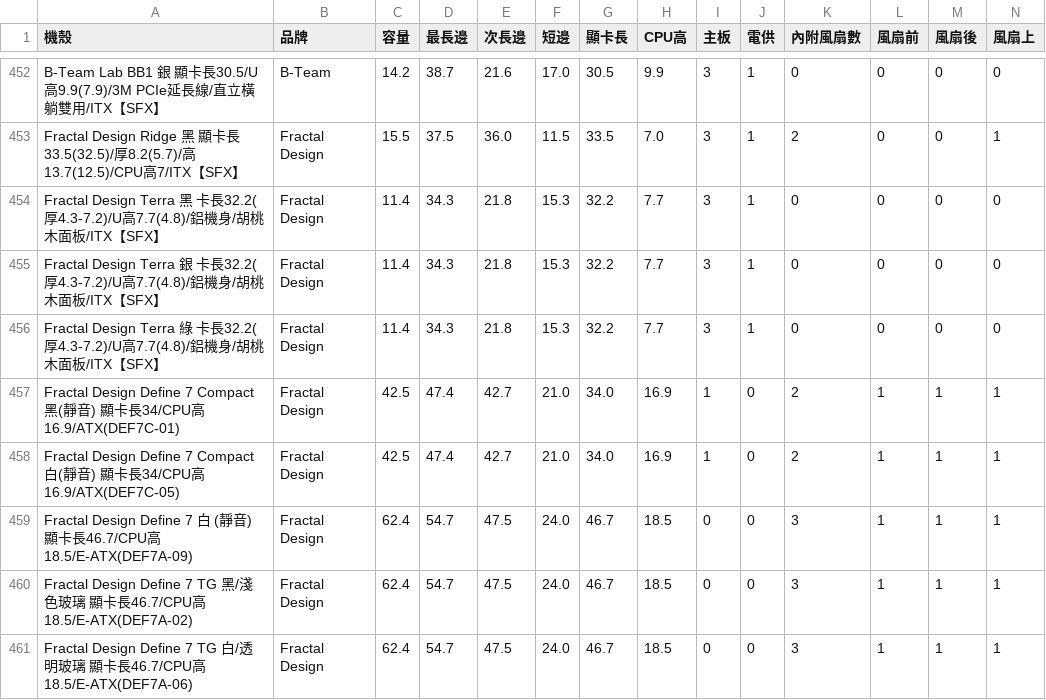
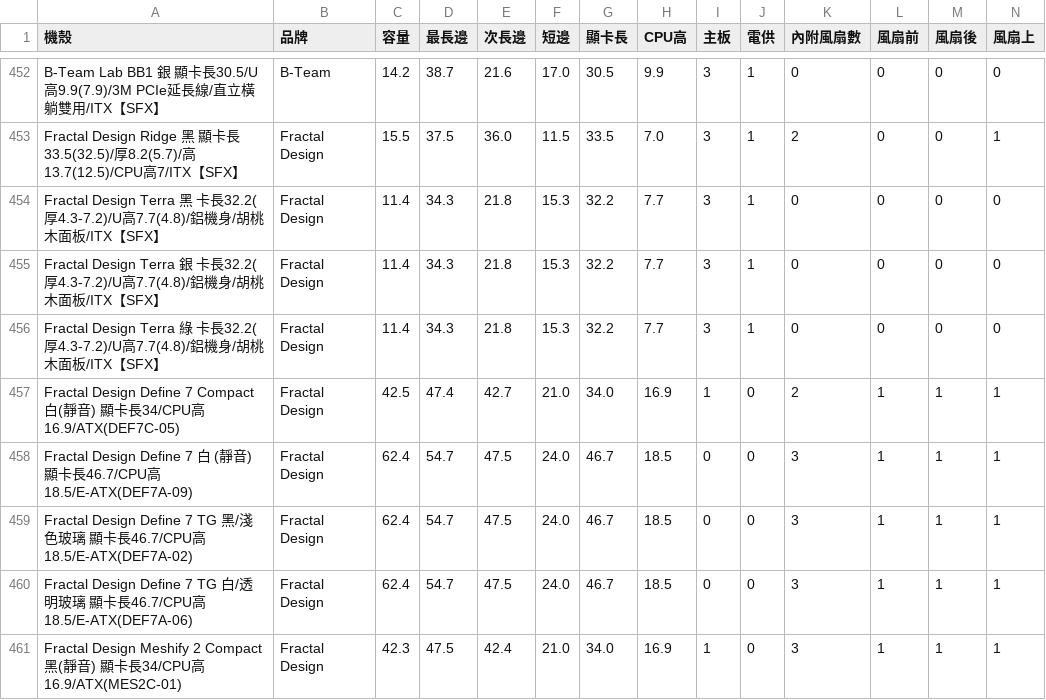
Before and after one commit to douobb/pc_case_data, a CSV file: pc_case.csv, drawn as a sheet; only a part is shown, gaps mark what is left out; the shorter side is filled out with more unchanged rows; rows hold the shown columns only; the diff names each change by its address in the sheet, - before the commit and + after, or states it on an @@ line.

```diff
--- a/pc_case.csv
+++ b/pc_case.csv
-row 457: Fractal Design Define 7 Compact 黑(靜音) 顯卡長34/CPU高16.9/ATX(DEF7C-01) | Fractal Design | 42.5 | 47.4 | 42.7 | 21.0 | 34.0 | 16.9 | 1 | 0 | 2 | 1 | 1 | 1
```
Also changed, not shown: 1 other file.
